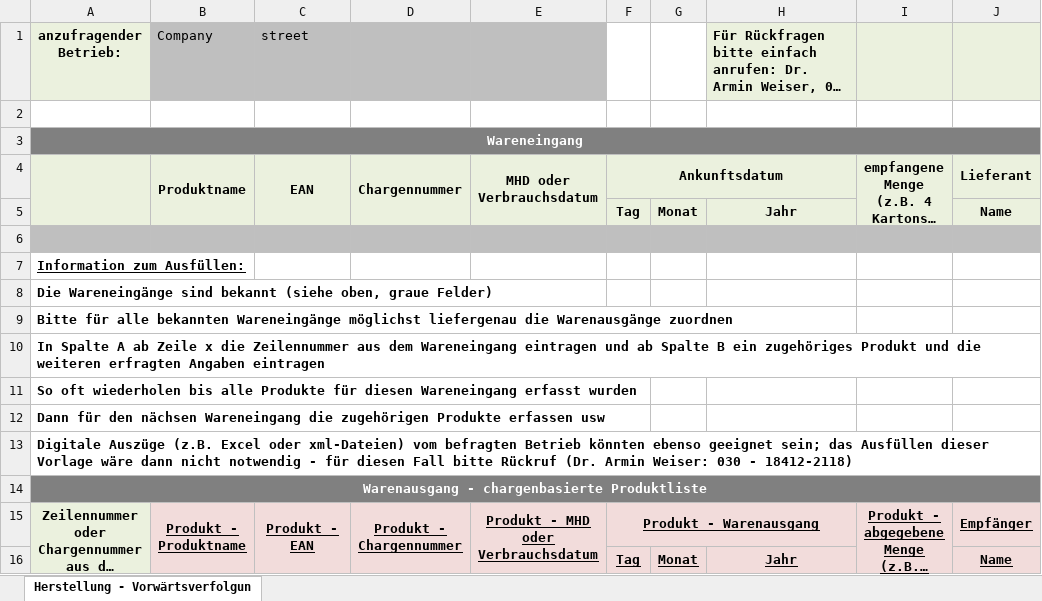
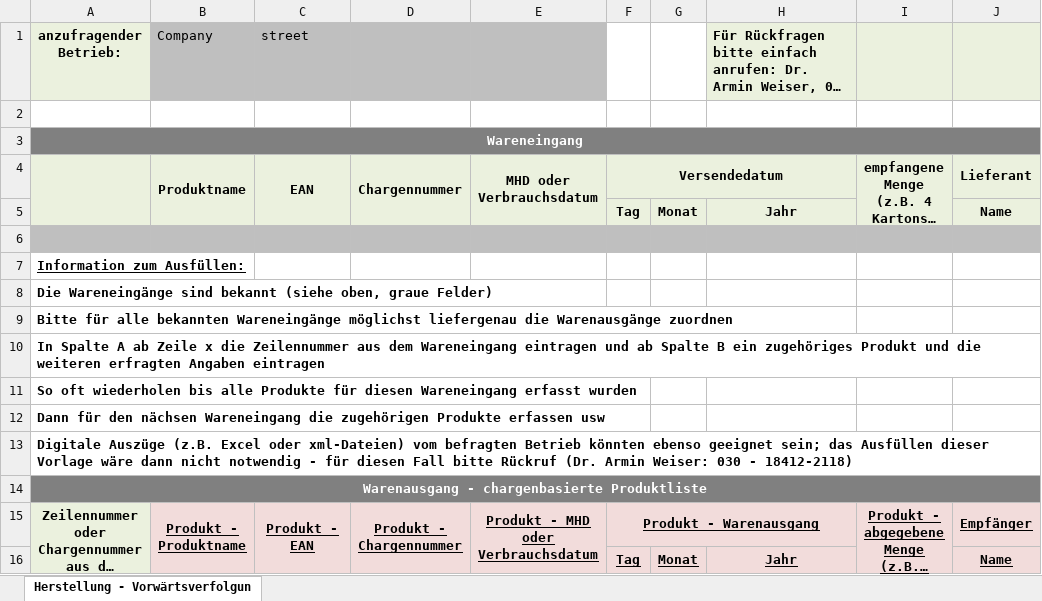
Before and after one commit to SiLeBAT/BfROpenLab, an Excel workbook: de.bund.bfr.knime.openkrise.db/src/de/bund/bfr/knime/openkrise/db/imports/custom/bfrnewformat/FCL_Uptrace_Prod_simple_de.xlsx, sheet Herstellung - Vorwärtsverfolgun, drawn as a sheet; only a part is shown; long unchanged cells end in …; values as stored, in another font and other column widths than the file's, no borders; the diff names each change by its address in the sheet, - before the commit and + after, or states it on an @@ line.

Commit message:
simple generator update

```diff
--- a/de.bund.bfr.knime.openkrise.db/src/de/bund/bfr/knime/openkrise/db/imports/custom/bfrnewformat/FCL_Uptrace_Prod_simple_de.xlsx (sheet Herstellung - Vorwärtsverfolgun)
+++ b/de.bund.bfr.knime.openkrise.db/src/de/bund/bfr/knime/openkrise/db/imports/custom/bfrnewformat/FCL_Uptrace_Prod_simple_de.xlsx (sheet Herstellung - Vorwärtsverfolgun)
-F4: Ankunftsdatum
+F4: Versendedatum
```
Also changed, not shown: 2 other files.
